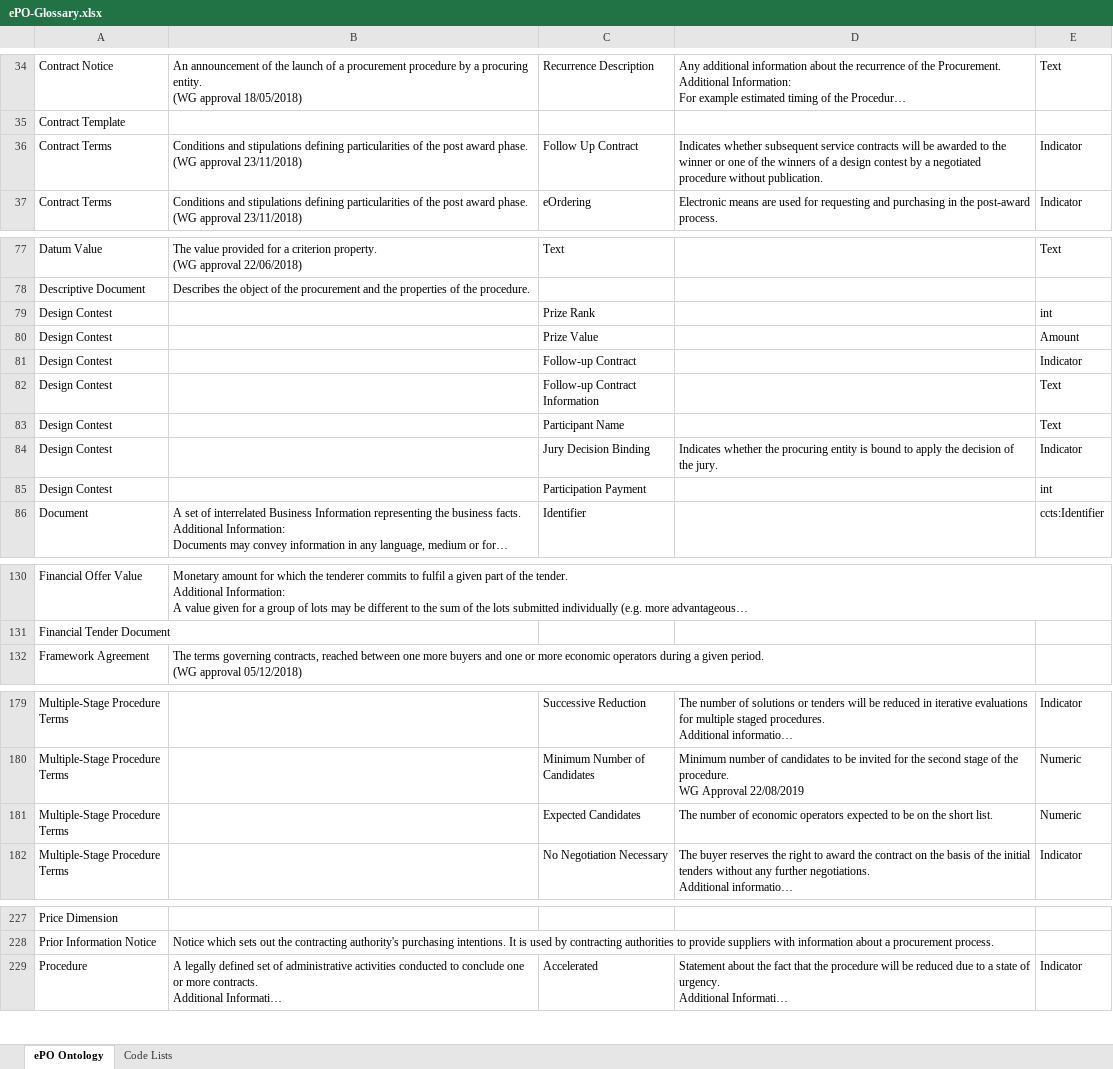
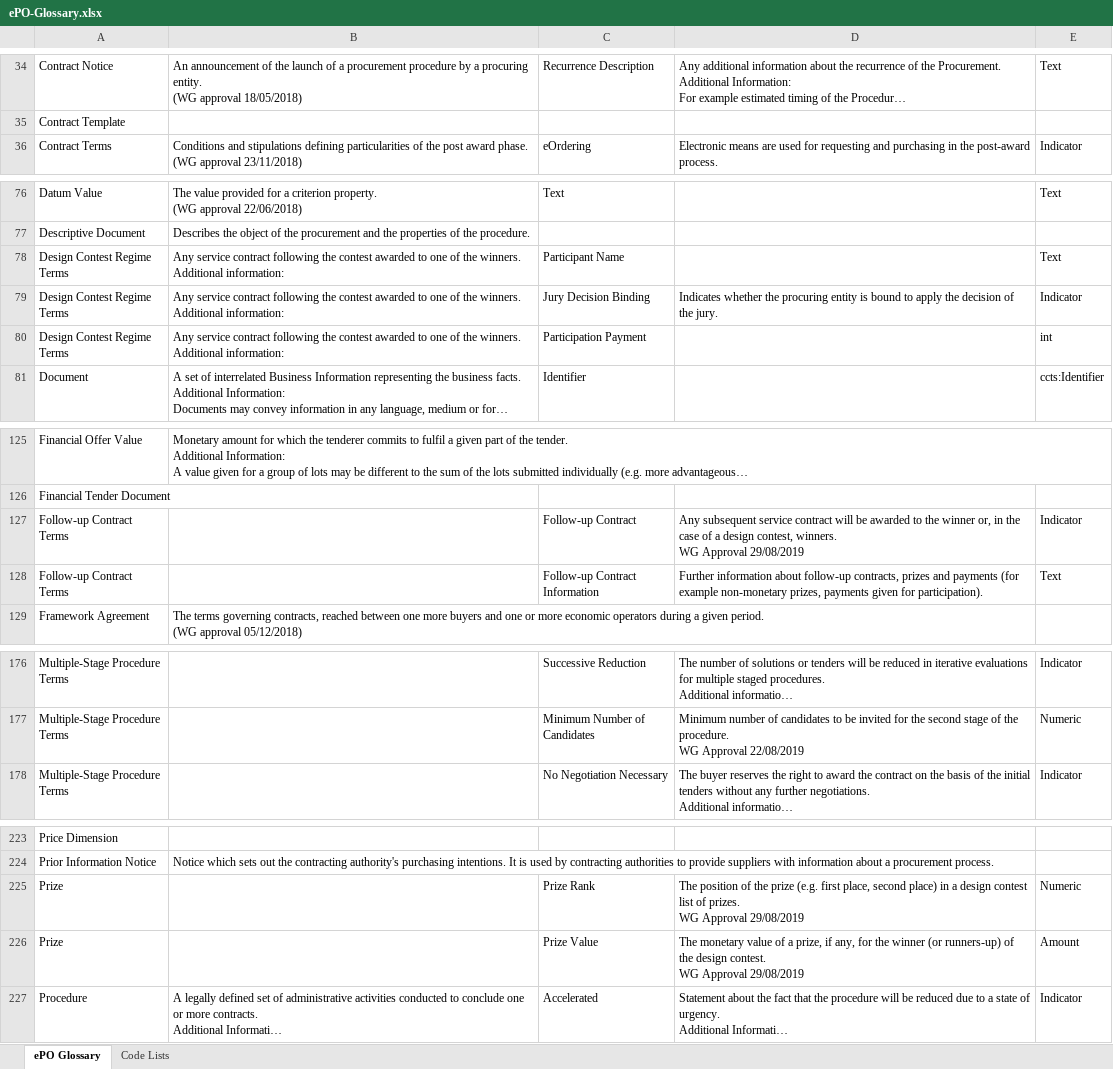
Before and after one commit to OP-TED/ePO, an Excel workbook: v2.0.1/02-Glossary/ePO-Glossary.xlsx, sheet ePO Glossary, drawn as a sheet; only a part is shown, gaps mark what is left out; long unchanged cells end in …; values as stored, in another font and other column widths than the file's, no borders; table styles not drawn; removed rows and columns are numbered as before the commit, all else as after; ↵ is a line break in a cell; the diff names each change by its address in the sheet, - before the commit and + after, or states it on an @@ line.

```diff
--- a/v2.0.1/02-Glossary/ePO-Glossary.xlsx (sheet ePO Glossary)
+++ b/v2.0.1/02-Glossary/ePO-Glossary.xlsx (sheet ePO Glossary)
-sheet tab: ePO Ontology
+sheet tab: ePO Glossary
-row 36: Contract Terms | Conditions and stipulations defining particularities of the post award phase. ↵ (WG approval 23/11/2018) | Follow Up Contract | Indicates whether subsequent service contracts will be awarded to the winner or one of the winners of a design contest by a negotiated procedure without publication. | Indicator
-row 79: Design Contest |  | Prize Rank |  | int
-row 80: Design Contest |  | Prize Value |  | Amount
-row 81: Design Contest |  | Follow-up Contract |  | Indicator
-row 82: Design Contest |  | Follow-up Contract Information |  | Text
-A78:A80: Design Contest
+A78:A80: Design Contest Regime Terms
-B78:B80: (empty)
+B78:B80: Any service contract following the contest awarded to one of the winners. ↵ Additional information:
+row 127: Follow-up Contract Terms |  | Follow-up Contract | Any subsequent service contract will be awarded to the winner or, in the case of a design contest, winners. ↵ WG Approval 29/08/2019 | Indicator
+row 128: Follow-up Contract Terms |  | Follow-up Contract Information | Further information about follow-up contracts, prizes and payments (for example non-monetary prizes, payments given for participation). | Text
-row 181: Multiple-Stage Procedure Terms |  | Expected Candidates | The number of economic operators expected to be on the short list. | Numeric
+row 225: Prize |  | Prize Rank | The position of the prize (e.g. first place, second place) in a design contest list of prizes. ↵ WG Approval 29/08/2019 | Numeric
+row 226: Prize |  | Prize Value | The monetary value of a prize, if any, for the winner (or runners-up) of the design contest. ↵ WG Approval 29/08/2019 | Amount
```
Also changed, not shown: 3 other files.
